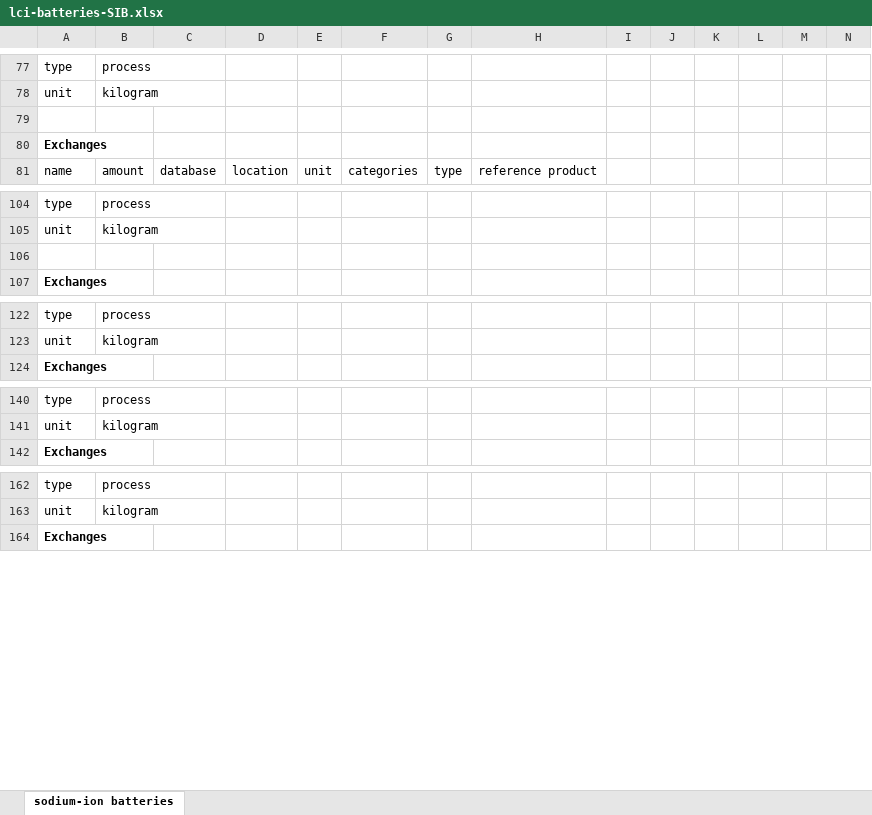
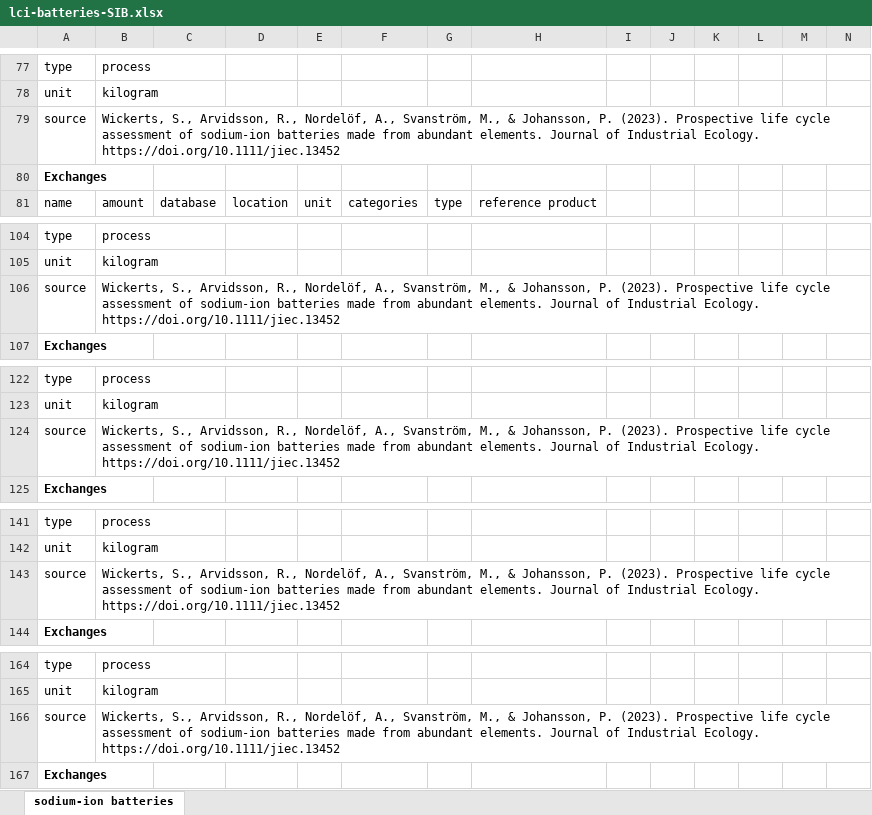
Before and after one commit to romainsacchi/rmnd-lca, an Excel workbook: premise/data/additional_inventories/lci-batteries-SIB.xlsx, sheet sodium-ion batteries, drawn as a sheet; only a part is shown, gaps mark what is left out; values as stored, in another font and other column widths than the file's, no borders; rows hold the shown columns only; the diff covers the shown part only; the diff names each change by its address in the sheet, - before the commit and + after, or states it on an @@ line.

Commit message:
Include LiS and SIB batteries

```diff
--- a/premise/data/additional_inventories/lci-batteries-SIB.xlsx (sheet sodium-ion batteries)
+++ b/premise/data/additional_inventories/lci-batteries-SIB.xlsx (sheet sodium-ion batteries)
-row 79: (empty)
+row 79: source | Wickerts, S., Arvidsson, R., Nordelöf, A., Svanström, M., & Johansson, P. (2023). Prospective life cycle assessment of sodium‐ion batteries made from abundant elements. Journal of Industrial Ecology. https://doi.org/10.1111/jiec.13452
-row 106: (empty)
+row 106: source | Wickerts, S., Arvidsson, R., Nordelöf, A., Svanström, M., & Johansson, P. (2023). Prospective life cycle assessment of sodium‐ion batteries made from abundant elements. Journal of Industrial Ecology. https://doi.org/10.1111/jiec.13452
+row 124: source | Wickerts, S., Arvidsson, R., Nordelöf, A., Svanström, M., & Johansson, P. (2023). Prospective life cycle assessment of sodium‐ion batteries made from abundant elements. Journal of Industrial Ecology. https://doi.org/10.1111/jiec.13452
+row 143: source | Wickerts, S., Arvidsson, R., Nordelöf, A., Svanström, M., & Johansson, P. (2023). Prospective life cycle assessment of sodium‐ion batteries made from abundant elements. Journal of Industrial Ecology. https://doi.org/10.1111/jiec.13452
+row 166: source | Wickerts, S., Arvidsson, R., Nordelöf, A., Svanström, M., & Johansson, P. (2023). Prospective life cycle assessment of sodium‐ion batteries made from abundant elements. Journal of Industrial Ecology. https://doi.org/10.1111/jiec.13452
```
Also changed, not shown: 29 added rows, 9 edited cells and cell formats elsewhere in this sheet.
